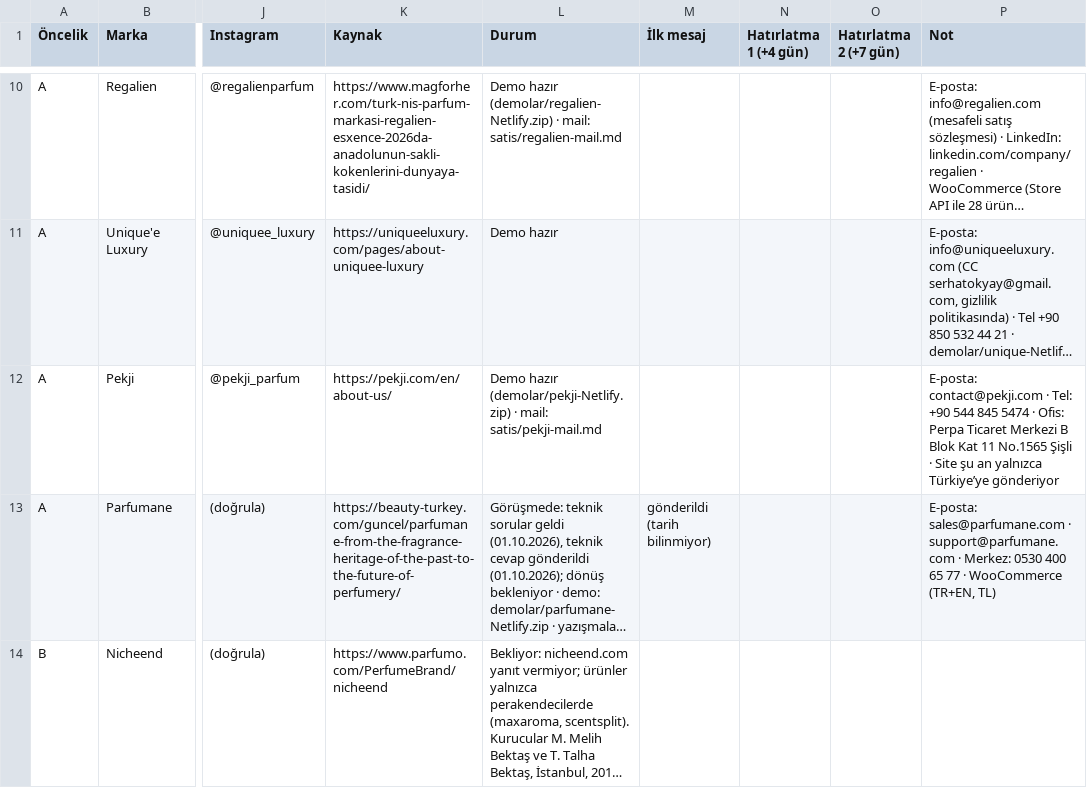
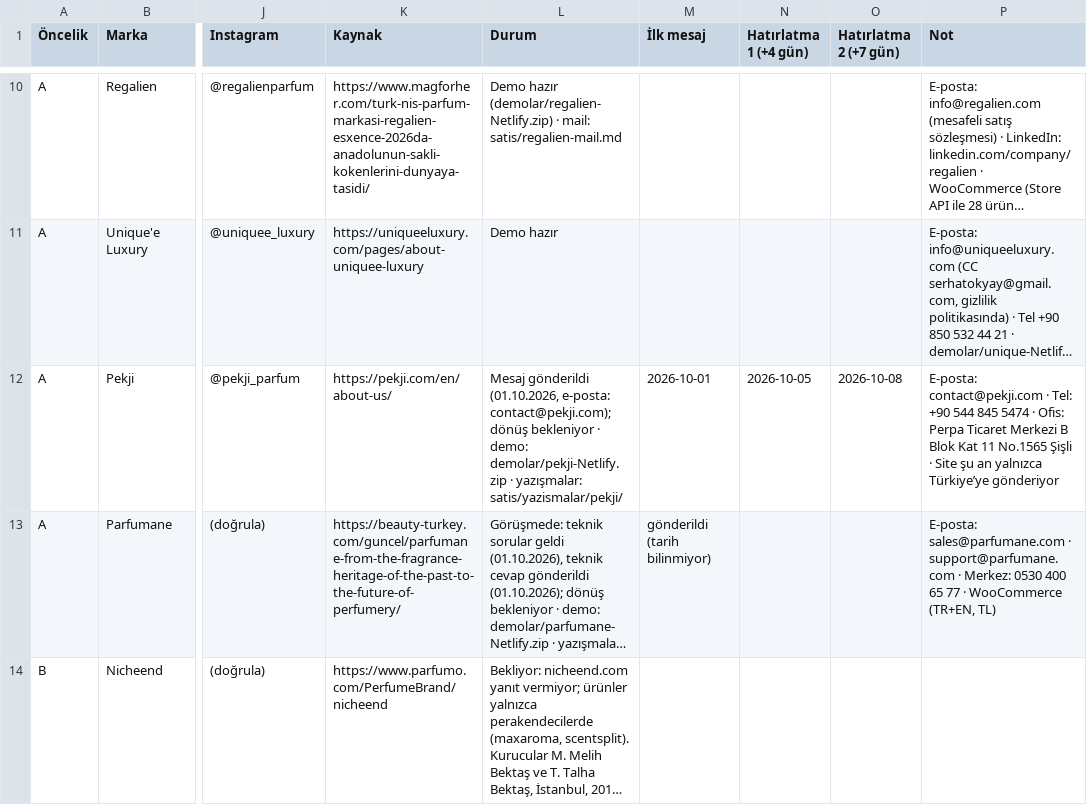
Before and after one commit to berkasengul/analiz, a CSV file: satis/parfum-firmalari.csv, drawn as a sheet; only a part is shown, gaps mark what is left out; long unchanged cells end in …; the diff names each change by its address in the sheet, - before the commit and + after, or states it on an @@ line.

```diff
--- a/satis/parfum-firmalari.csv
+++ b/satis/parfum-firmalari.csv
-L12 (Durum): Demo hazır (demolar/pekji-Netlify.zip) · mail: satis/pekji-mail.md
+L12 (Durum): Mesaj gönderildi (01.10.2026, e-posta: contact@pekji.com); dönüş bekleniyor · demo: demolar/pekji-Netlify.zip · yazışmalar: satis/yazismalar/pekji/
-M12 (İlk mesaj): (empty)
+M12 (İlk mesaj): 2026-10-01
-N12 (Hatırlatma 1 (+4 gün)): (empty)
+N12 (Hatırlatma 1 (+4 gün)): 2026-10-05
-O12 (Hatırlatma 2 (+7 gün)): (empty)
+O12 (Hatırlatma 2 (+7 gün)): 2026-10-08
```
Also changed, not shown: 3 other files.
